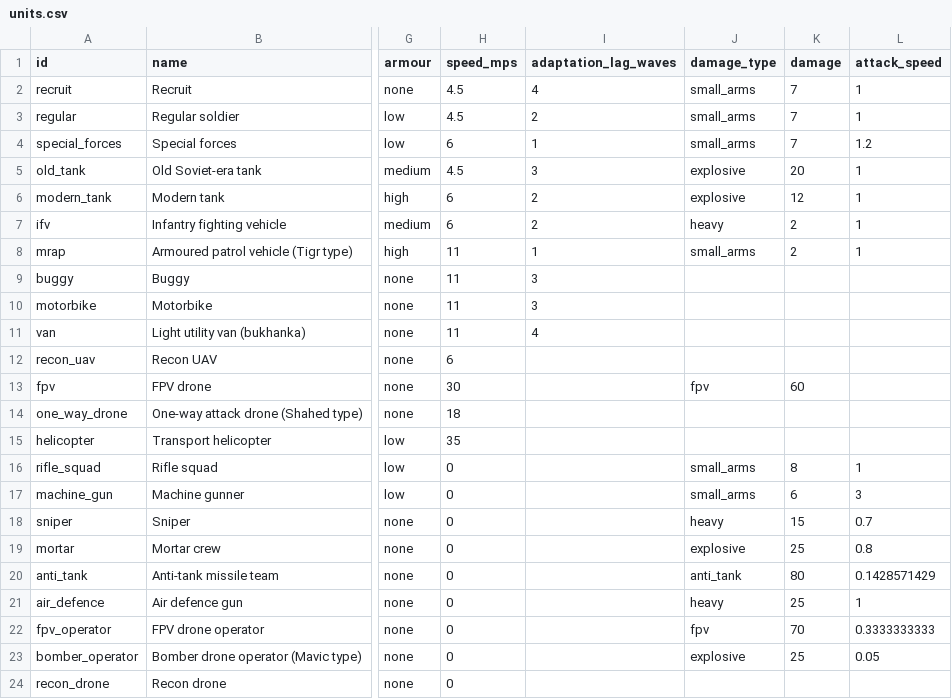
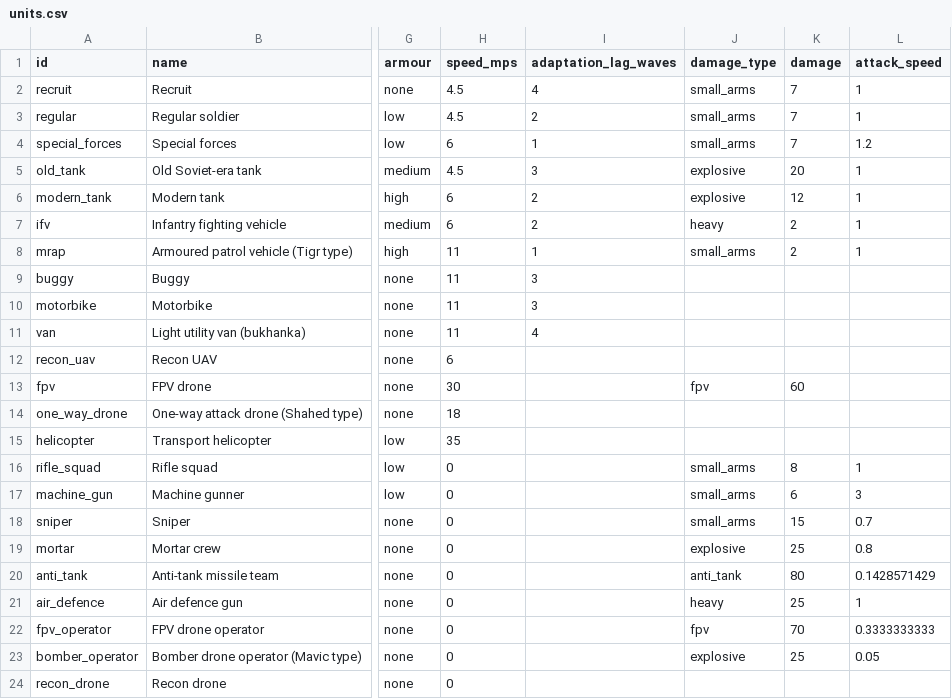
Before and after one commit to yaron1mo/treeline, a CSV file: unity/Assets/Data/units.csv, drawn as a sheet; only a part is shown, gaps mark what is left out; the diff names each change by its address in the sheet, - before the commit and + after, or states it on an @@ line.

```diff
--- a/unity/Assets/Data/units.csv
+++ b/unity/Assets/Data/units.csv
-J18 (damage_type): heavy
+J18 (damage_type): small_arms
```
Also changed, not shown: 1 other file.
